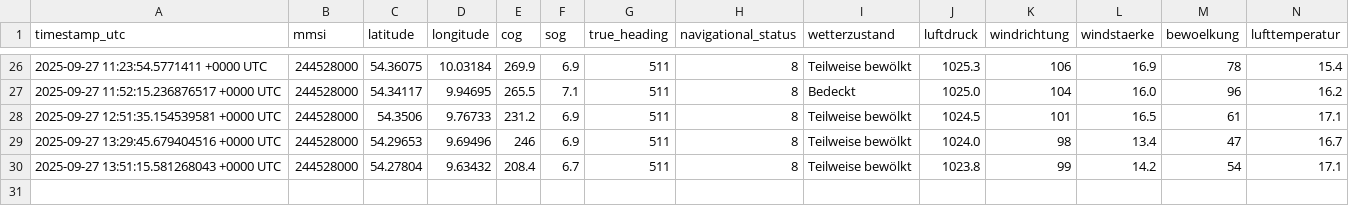
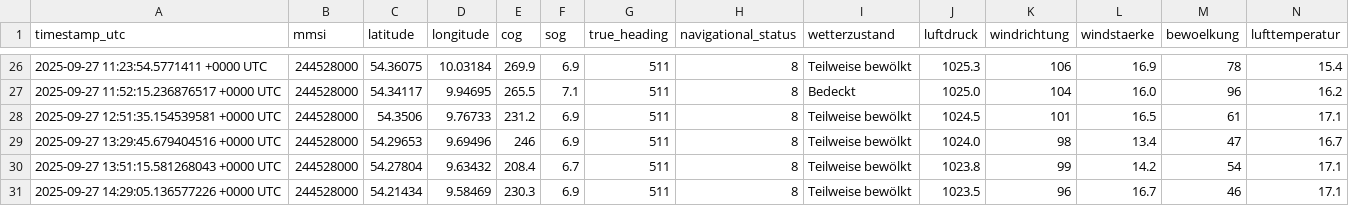
Before and after one commit to davidoesch/shiptracker, a CSV file: ais_position_reports.csv, drawn as a sheet; only a part is shown, gaps mark what is left out; rows hold the shown columns only; the diff names each change by its address in the sheet, - before the commit and + after, or states it on an @@ line.

```diff
--- a/ais_position_reports.csv
+++ b/ais_position_reports.csv
+row 31: 2025-09-27 14:29:05.136577226 +0000 UTC | 244528000 | 54.21434 | 9.58469 | 230.3 | 6.9 | 511 | 8 | Teilweise bewölkt | 1023.5 | 96 | 16.7 | 46 | 17.1
```
Also changed, not shown: 2 other files.
